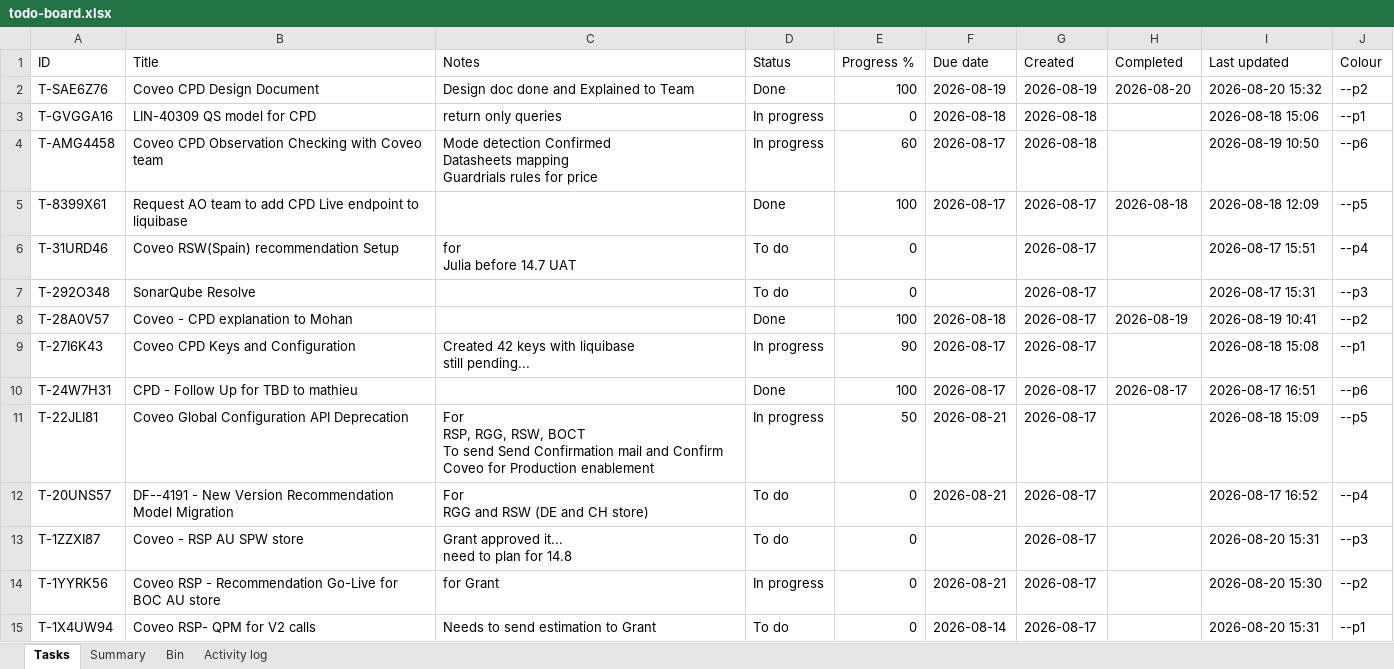
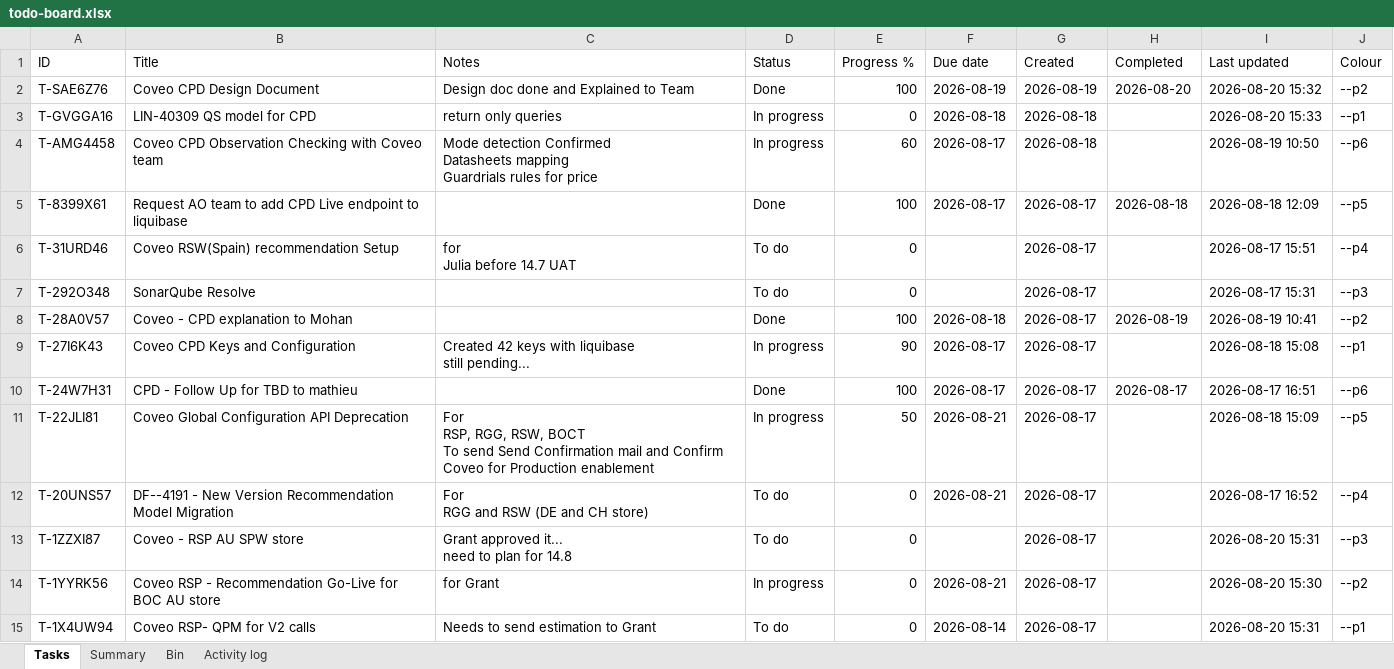
Before and after one commit to akshay0828/To-Do, an Excel workbook: data/todo-board.xlsx, sheet Tasks, drawn as a sheet; values as stored, in another font and other column widths than the file's, no borders; the diff names each change by its address in the sheet, - before the commit and + after, or states it on an @@ line.

```diff
--- a/data/todo-board.xlsx (sheet Tasks)
+++ b/data/todo-board.xlsx (sheet Tasks)
-I3 (Last updated): 2026-08-18 15:06
+I3 (Last updated): 2026-08-20 15:33
```
Also changed, not shown: sheet Activity log, sheet Summary.
